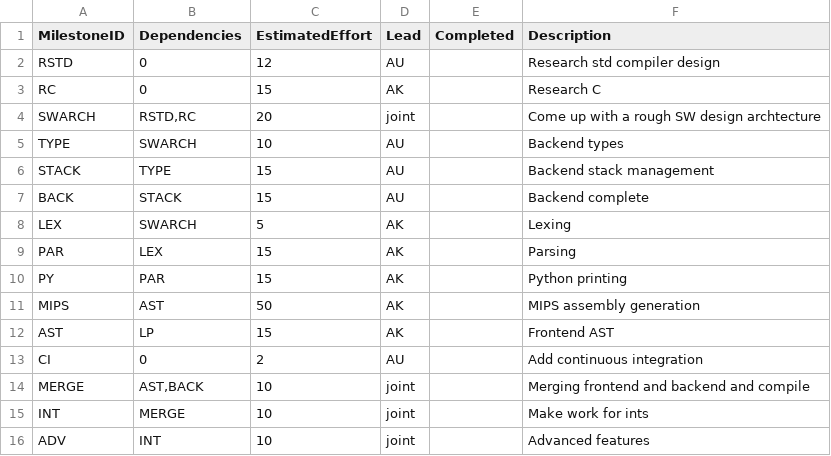
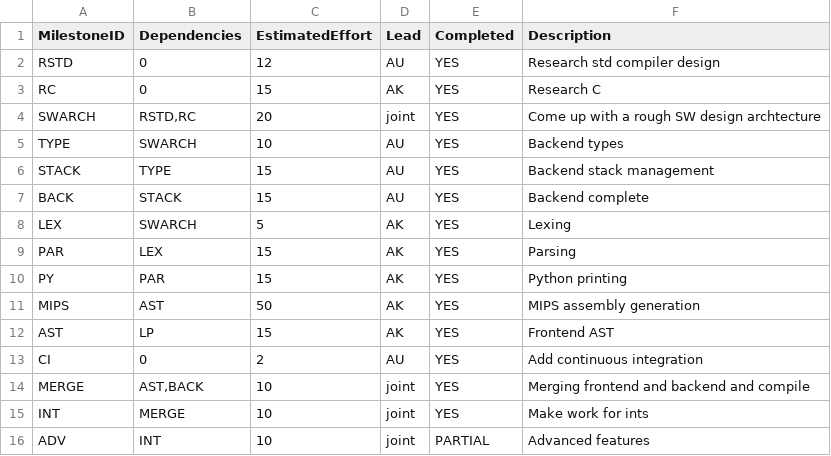
Before and after one commit to tarinduj/C-to-MIPS-Compiler, a CSV file: management/milestones.csv, drawn as a sheet.

Commit message:
Update milstone statuses

```diff
--- a/management/milestones.csv
+++ b/management/milestones.csv
@@ -1,16 +1,16 @@
 MilestoneID,Dependencies,EstimatedEffort,Lead,Completed,Description
-RSTD,0,12,AU,,Research std compiler design
-RC,0,15,AK,,Research C
-SWARCH,"RSTD,RC",20,joint,,Come up with a rough SW design archtecture
-TYPE,SWARCH,10,AU,,Backend types
-STACK,TYPE,15,AU,,Backend stack management
-BACK,STACK,15,AU,,Backend complete
-LEX,SWARCH,5,AK,,Lexing
-PAR,LEX,15,AK,,Parsing
-PY,PAR,15,AK,,Python printing
-MIPS,AST,50,AK,,MIPS assembly generation
-AST,LP,15,AK,,Frontend AST
-CI,0,2,AU,,Add continuous integration
-MERGE,"AST,BACK",10,joint,,Merging frontend and backend and compile
-INT,MERGE,10,joint,,Make work for ints
-ADV,INT,10,joint,,Advanced features
+RSTD,0,12,AU,YES,Research std compiler design
+RC,0,15,AK,YES,Research C
+SWARCH,"RSTD,RC",20,joint,YES,Come up with a rough SW design archtecture
+TYPE,SWARCH,10,AU,YES,Backend types
+STACK,TYPE,15,AU,YES,Backend stack management
+BACK,STACK,15,AU,YES,Backend complete
+LEX,SWARCH,5,AK,YES,Lexing
+PAR,LEX,15,AK,YES,Parsing
+PY,PAR,15,AK,YES,Python printing
+MIPS,AST,50,AK,YES,MIPS assembly generation
+AST,LP,15,AK,YES,Frontend AST
+CI,0,2,AU,YES,Add continuous integration
+MERGE,"AST,BACK",10,joint,YES,Merging frontend and backend and compile
+INT,MERGE,10,joint,YES,Make work for ints
+ADV,INT,10,joint,PARTIAL,Advanced features
```
